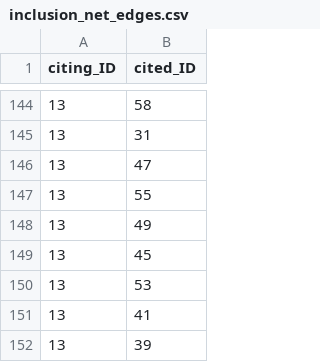
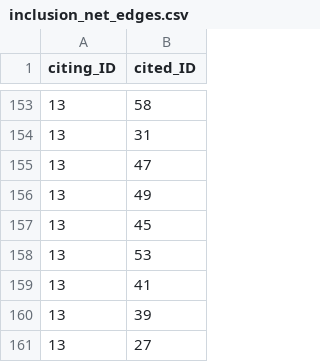
Before and after one commit to infoqualitylab/author_network_analysis, a CSV file: Salt/data/databank_deposit_version_2/inclusion_net_edges.csv, drawn as a sheet; only a part is shown, gaps mark what is left out; the shorter side is filled out with more unchanged rows; the diff covers the shown part only.

```diff
--- a/Salt/data/databank_deposit_version_2/inclusion_net_edges.csv
+++ b/Salt/data/databank_deposit_version_2/inclusion_net_edges.csv
@@ -146,3 +155,2 @@
 13,47
-13,55
 13,49
```
Also changed, not shown: 11 added rows, 3 removed rows and 4 edited cells elsewhere in this file.
